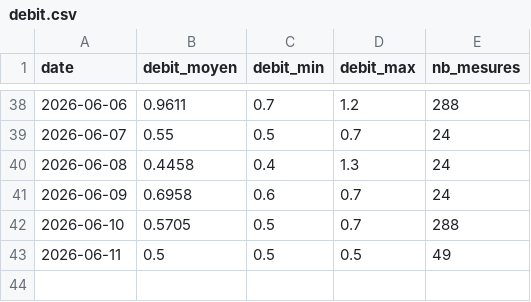
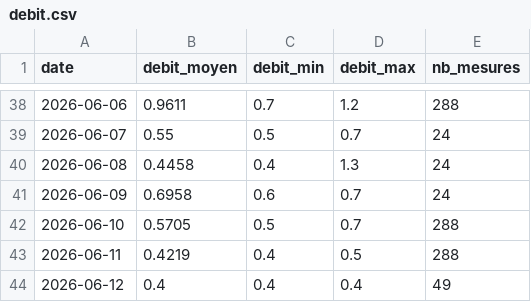
Before and after one commit to jura39bot/bienne-vigicrue, a CSV file: data/debit.csv, drawn as a sheet; only a part is shown, gaps mark what is left out.

Commit message:
data: collecte journalière 2026-06-12

```diff
--- a/data/debit.csv
+++ b/data/debit.csv
@@ -42,2 +42,3 @@ date,debit_moyen,debit_min,debit_max,nb_mesures
 2026-06-10,0.5705,0.5,0.7,288
-2026-06-11,0.5,0.5,0.5,49
+2026-06-11,0.4219,0.4,0.5,288
+2026-06-12,0.4,0.4,0.4,49
```
